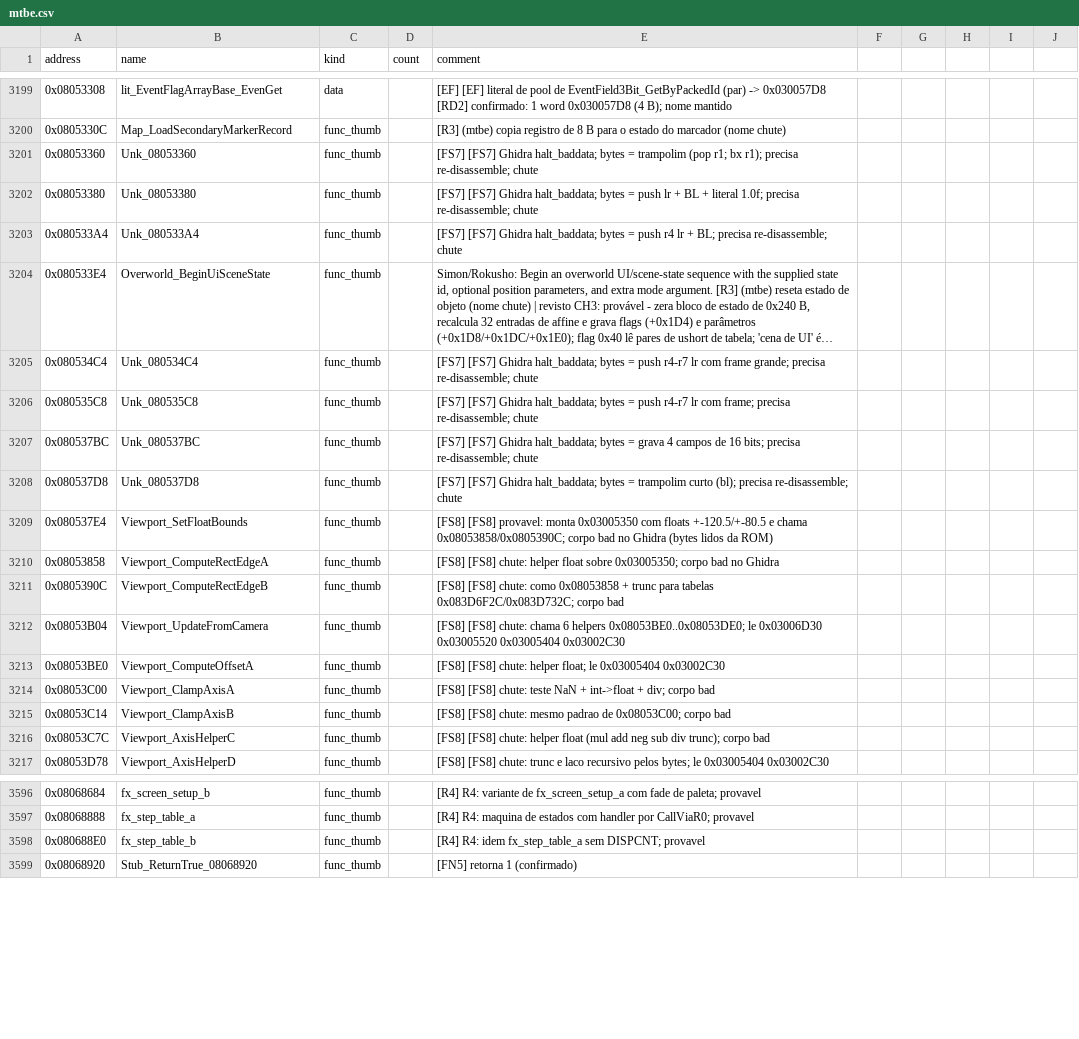
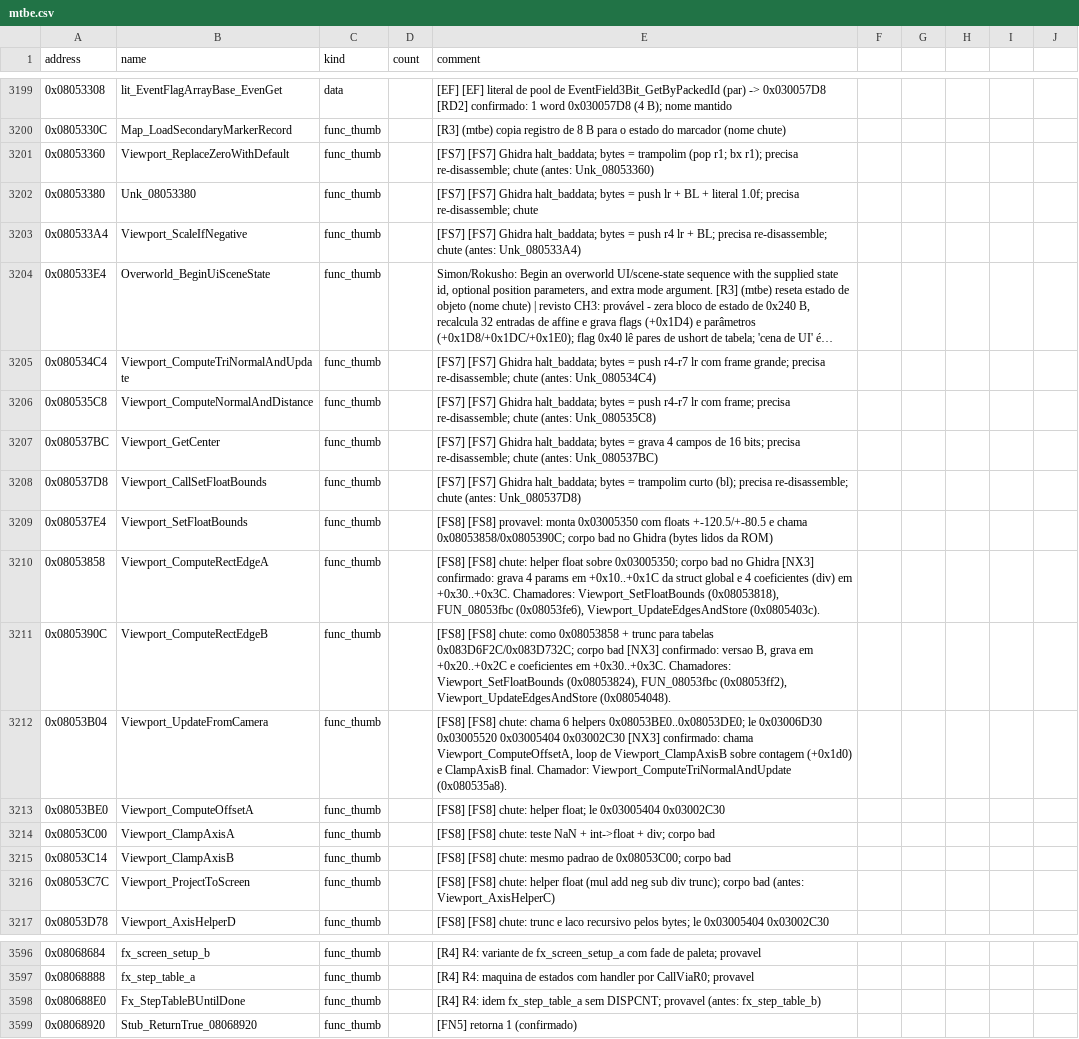
Before and after one commit to jvsdm/Medabots-Romhacking-Toolkit, a CSV file: re/symbols/mtbe.csv, drawn as a sheet; only a part is shown, gaps mark what is left out; long unchanged cells end in …; the diff names each change by its address in the sheet, - before the commit and + after, or states it on an @@ line.

```diff
--- a/re/symbols/mtbe.csv
+++ b/re/symbols/mtbe.csv
-B3201 (name): Unk_08053360
+B3201 (name): Viewport_ReplaceZeroWithDefault
-E3201 (comment): …re-disassemble; chute
+E3201 (comment): …re-disassemble; chute (antes: Unk_08053360)
-B3203 (name): Unk_080533A4
+B3203 (name): Viewport_ScaleIfNegative
-E3203 (comment): …re-disassemble; chute
+E3203 (comment): …re-disassemble; chute (antes: Unk_080533A4)
-B3205 (name): Unk_080534C4
+B3205 (name): Viewport_ComputeTriNormalAndUpdate
-E3205 (comment): …re-disassemble; chute
+E3205 (comment): …re-disassemble; chute (antes: Unk_080534C4)
-B3206 (name): Unk_080535C8
+B3206 (name): Viewport_ComputeNormalAndDistance
-E3206 (comment): …re-disassemble; chute
+E3206 (comment): …re-disassemble; chute (antes: Unk_080535C8)
-B3207 (name): Unk_080537BC
+B3207 (name): Viewport_GetCenter
-E3207 (comment): …re-disassemble; chute
+E3207 (comment): …re-disassemble; chute (antes: Unk_080537BC)
-B3208 (name): Unk_080537D8
+B3208 (name): Viewport_CallSetFloatBounds
-E3208 (comment): …re-disassemble; chute
+E3208 (comment): …re-disassemble; chute (antes: Unk_080537D8)
-E3210 (comment): …no Ghidra
+E3210 (comment): …no Ghidra [NX3] confirmado: grava 4 params em +0x10..+0x1C da struct global e 4 coeficientes (div) em +0x30..+0x3C. Chamadores: Viewport_SetFloatBounds (0x08053818), FUN_08053fbc (0x08053fe6), Viewport_UpdateEdgesAndStore (0x0805403c).
-E3211 (comment): …corpo bad
+E3211 (comment): …corpo bad [NX3] confirmado: versao B, grava em +0x20..+0x2C e coeficientes em +0x30..+0x3C. Chamadores: Viewport_SetFloatBounds (0x08053824), FUN_08053fbc (0x08053ff2), Viewport_UpdateEdgesAndStore (0x08054048).
-E3212 (comment): …0x03005404 0x03002C30
+E3212 (comment): …0x03005404 0x03002C30 [NX3] confirmado: chama Viewport_ComputeOffsetA, loop de Viewport_ClampAxisB sobre contagem (+0x1d0) e ClampAxisB final. Chamador: Viewport_ComputeTriNormalAndUpdate (0x080535a8).
-B3216 (name): Viewport_AxisHelperC
+B3216 (name): Viewport_ProjectToScreen
-E3216 (comment): …corpo bad
+E3216 (comment): …corpo bad (antes: Viewport_AxisHelperC)
-B3598 (name): fx_step_table_b
+B3598 (name): Fx_StepTableBUntilDone
-E3598 (comment): …DISPCNT; provavel
+E3598 (comment): …DISPCNT; provavel (antes: fx_step_table_b)
```
Also changed, not shown: re/ghidra/medabots_sync.tsv, 2 other files.
